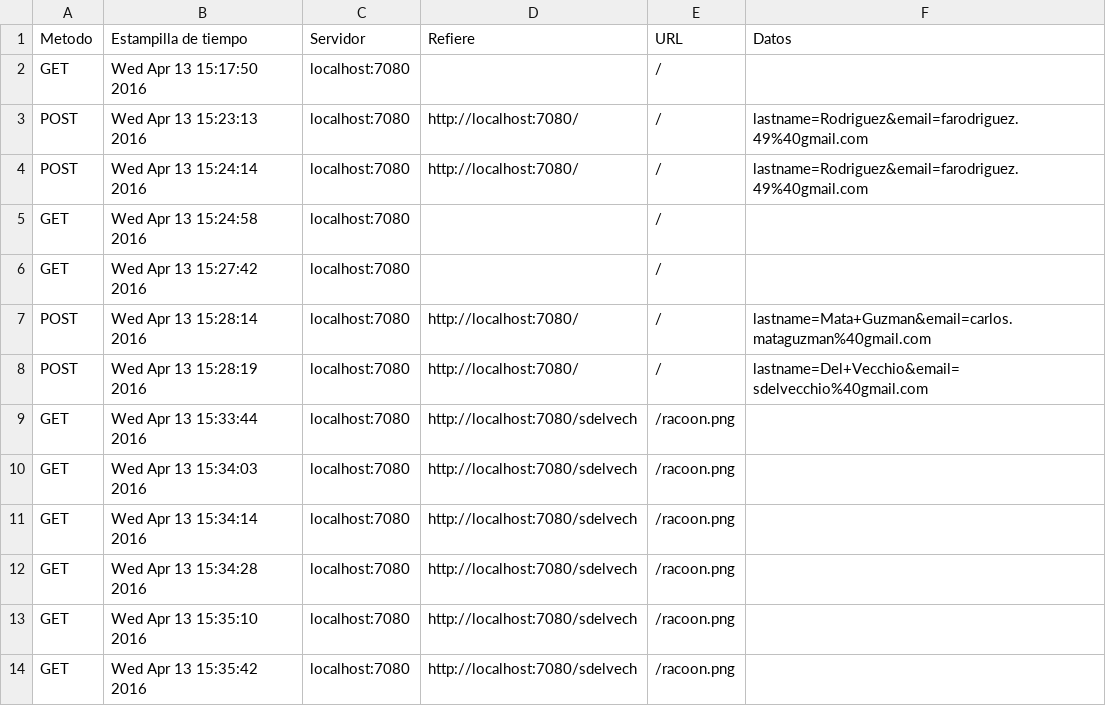
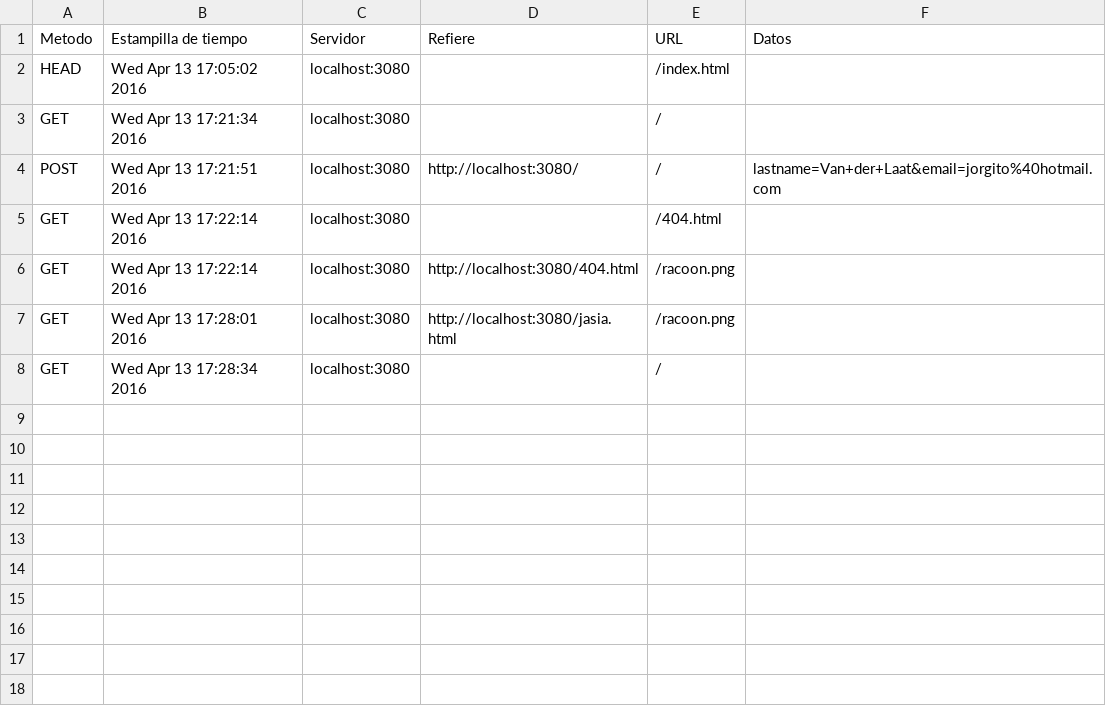
Before and after one commit to fabo49/WebServer, a CSV file: log.csv, drawn as a sheet.

Commit message:
Se agrega el head

```diff
--- a/log.csv
+++ b/log.csv
@@ -1,14 +1,8 @@
 Metodo,Estampilla de tiempo,Servidor,Refiere,URL,Datos
-GET,Wed Apr 13 15:17:50 2016,localhost:7080, ,/,
-POST,Wed Apr 13 15:23:13 2016,localhost:7080,http://localhost:7080/,/,lastname=Rodriguez&email=farodriguez.49%40gmail.com
-POST,Wed Apr 13 15:24:14 2016,localhost:7080,http://localhost:7080/,/,lastname=Rodriguez&email=farodriguez.49%40gmail.com
-GET,Wed Apr 13 15:24:58 2016,localhost:7080, ,/,
-GET,Wed Apr 13 15:27:42 2016,localhost:7080, ,/,
-POST,Wed Apr 13 15:28:14 2016,localhost:7080,http://localhost:7080/,/,lastname=Mata+Guzman&email=carlos.mataguzman%40gmail.com
-POST,Wed Apr 13 15:28:19 2016,localhost:7080,http://localhost:7080/,/,lastname=Del+Vecchio&email=sdelvecchio%40gmail.com
-GET,Wed Apr 13 15:33:44 2016,localhost:7080,http://localhost:7080/sdelvech,/racoon.png,
-GET,Wed Apr 13 15:34:03 2016,localhost:7080,http://localhost:7080/sdelvech,/racoon.png,
-GET,Wed Apr 13 15:34:14 2016,localhost:7080,http://localhost:7080/sdelvech,/racoon.png,
-GET,Wed Apr 13 15:34:28 2016,localhost:7080,http://localhost:7080/sdelvech,/racoon.png,
-GET,Wed Apr 13 15:35:10 2016,localhost:7080,http://localhost:7080/sdelvech,/racoon.png,
-GET,Wed Apr 13 15:35:42 2016,localhost:7080,http://localhost:7080/sdelvech,/racoon.png,
+HEAD,Wed Apr 13 17:05:02 2016,localhost:3080, ,/index.html,
+GET,Wed Apr 13 17:21:34 2016,localhost:3080, ,/,
+POST,Wed Apr 13 17:21:51 2016,localhost:3080,http://localhost:3080/,/,lastname=Van+der+Laat&email=jorgito%40hotmail.com
+GET,Wed Apr 13 17:22:14 2016,localhost:3080, ,/404.html,
+GET,Wed Apr 13 17:22:14 2016,localhost:3080,http://localhost:3080/404.html,/racoon.png,
+GET,Wed Apr 13 17:28:01 2016,localhost:3080,http://localhost:3080/jasia.html,/racoon.png,
+GET,Wed Apr 13 17:28:34 2016,localhost:3080, ,/,
```
Also changed, not shown: 1 other file.
